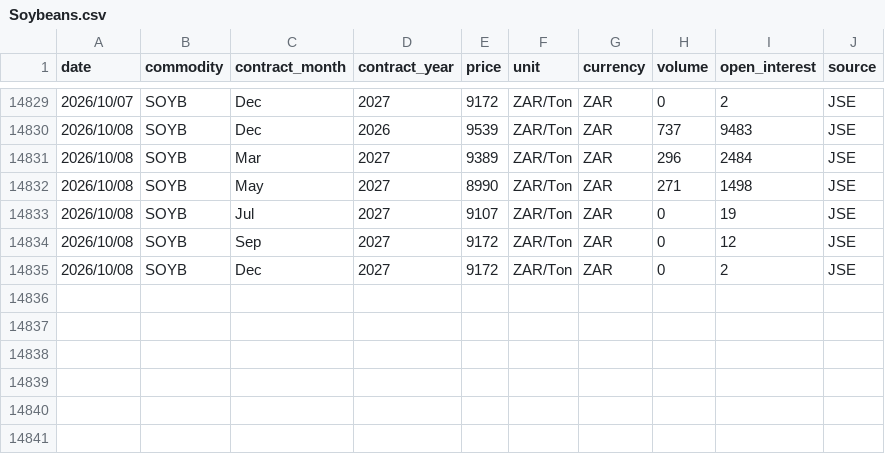
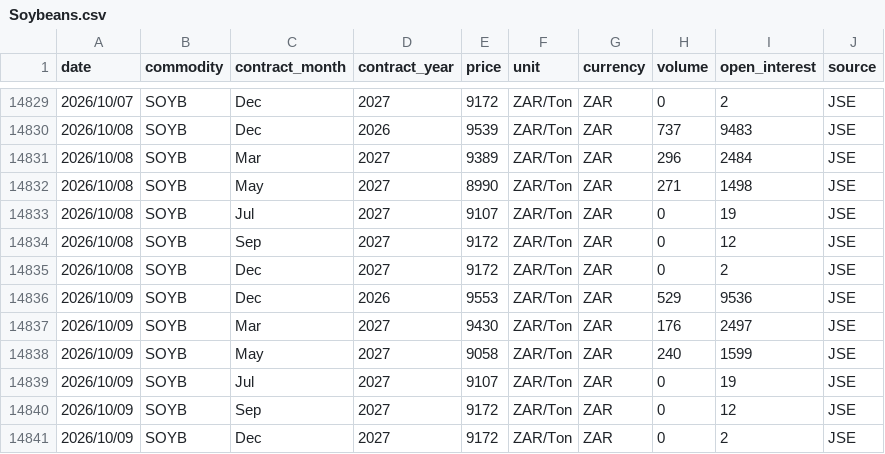
Before and after one commit to GrainDataIntelligence/grain-data-intelligence, a CSV file: data/price_history/Soybeans.csv, drawn as a sheet; only a part is shown, gaps mark what is left out.

Commit message:
Updates

```diff
--- a/data/price_history/Soybeans.csv
+++ b/data/price_history/Soybeans.csv
@@ -14835 +14835,7 @@ date,commodity,contract_month,contract_year,price,unit,currency,volume,open_inte
 2026/10/08,SOYB,Dec,2027,9172,ZAR/Ton,ZAR,0,2,JSE
+2026/10/09,SOYB,Dec,2026,9553,ZAR/Ton,ZAR,529,9536,JSE
+2026/10/09,SOYB,Mar,2027,9430,ZAR/Ton,ZAR,176,2497,JSE
+2026/10/09,SOYB,May,2027,9058,ZAR/Ton,ZAR,240,1599,JSE
+2026/10/09,SOYB,Jul,2027,9107,ZAR/Ton,ZAR,0,19,JSE
+2026/10/09,SOYB,Sep,2027,9172,ZAR/Ton,ZAR,0,12,JSE
+2026/10/09,SOYB,Dec,2027,9172,ZAR/Ton,ZAR,0,2,JSE
```
